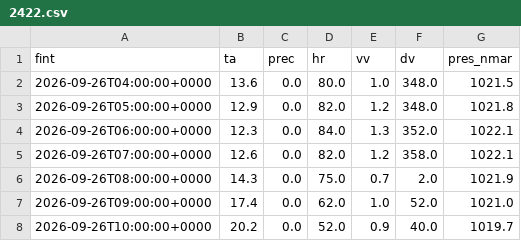
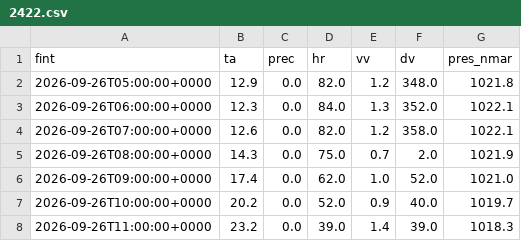
Before and after one commit to alvarocglez/visor_meteo, a CSV file: cache/observacion/2422.csv, drawn as a sheet; only a part is shown; the shorter side is filled out with more unchanged rows; the diff names each change by its address in the sheet, - before the commit and + after, or states it on an @@ line.

```diff
--- a/cache/observacion/2422.csv
+++ b/cache/observacion/2422.csv
-row 2: 2026-09-26T04:00:00+0000 | 13.6 | 0.0 | 80.0 | 1.0 | 348.0 | 1021.5
```
Also changed, not shown: cache/observacion/1223P.csv, cache/observacion/2503B.csv, 39 other files.
